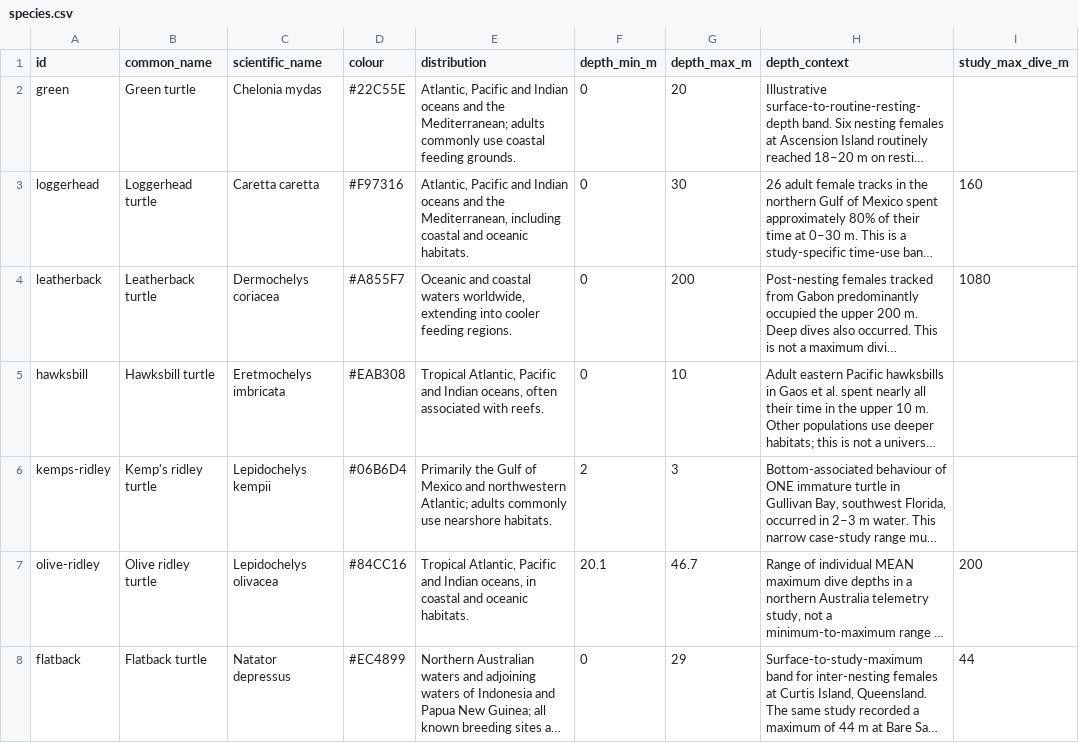
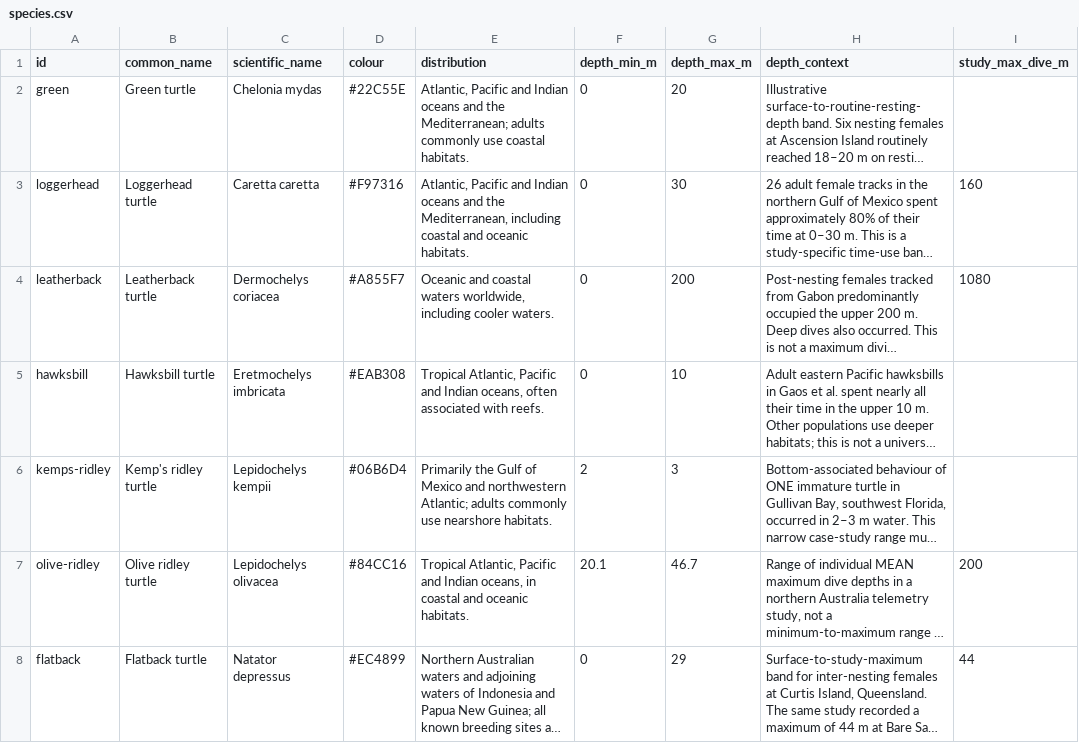
Before and after one commit to OxHacks-26/test, a CSV file: data/csv/species.csv, drawn as a sheet; only a part is shown; long unchanged cells end in …; the diff names each change by its address in the sheet, - before the commit and + after, or states it on an @@ line.

```diff
--- a/data/csv/species.csv
+++ b/data/csv/species.csv
-E2 (distribution): …use coastal feeding grounds.
+E2 (distribution): …use coastal habitats.
-E4 (distribution): …waters worldwide, extending into cooler feeding regions.
+E4 (distribution): …waters worldwide, including cooler waters.
```
Also changed, not shown: data/csv/species_facts.csv, 1 other file.
